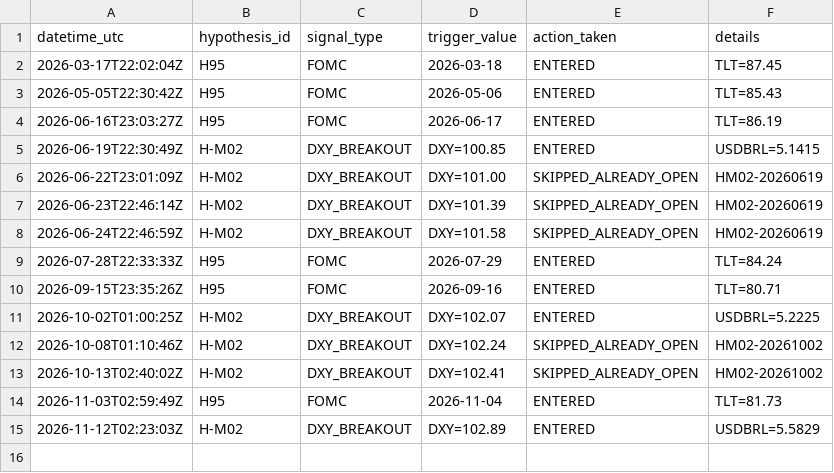
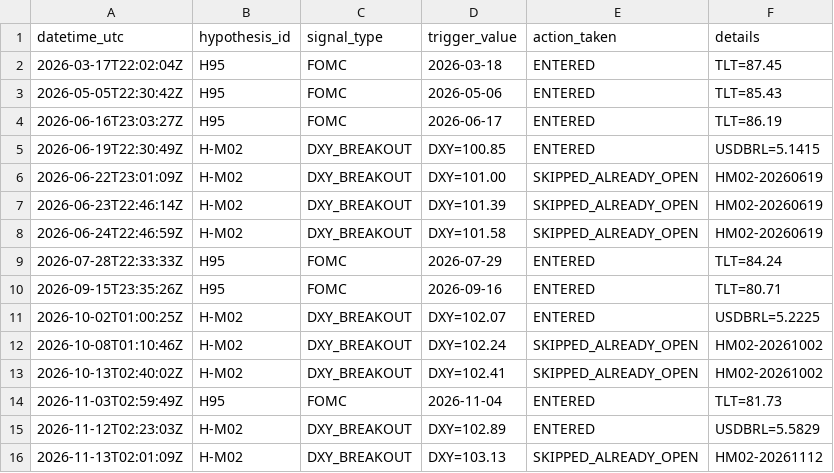
Before and after one commit to paulsanson074-commits/edge-factory-paper, a CSV file: logs/all_signals.csv, drawn as a sheet.

Commit message:
Macro monitor run 2026-11-13T02:01:09Z

```diff
--- a/logs/all_signals.csv
+++ b/logs/all_signals.csv
@@ -15 +15,2 @@ datetime_utc,hypothesis_id,signal_type,trigger_value,action_taken,details
 2026-11-12T02:23:03Z,H-M02,DXY_BREAKOUT,DXY=102.89,ENTERED,USDBRL=5.5829
+2026-11-13T02:01:09Z,H-M02,DXY_BREAKOUT,DXY=103.13,SKIPPED_ALREADY_OPEN,HM02-20261112
```
